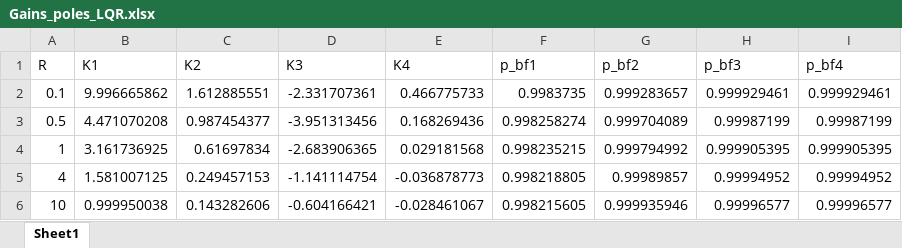
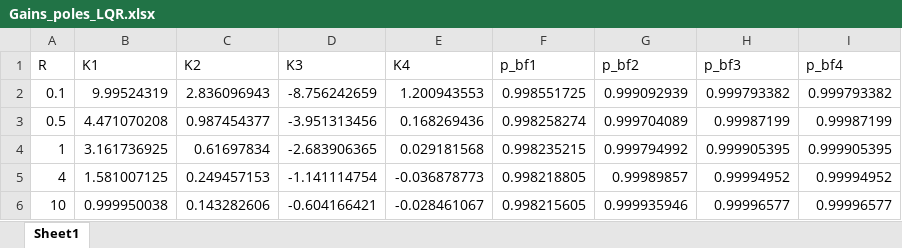
Before and after one commit to justinhamel01-netizen/ELE8202-LAB5, an Excel workbook: Gains_poles_LQR.xlsx, sheet Sheet1, drawn as a sheet; values as stored, in another font and other column widths than the file's, no borders; the diff names each change by its address in the sheet, - before the commit and + after, or states it on an @@ line.

```diff
--- a/Gains_poles_LQR.xlsx (sheet Sheet1)
+++ b/Gains_poles_LQR.xlsx (sheet Sheet1)
-B2 (K1): 9.996665862
+B2 (K1): 9.99524319
-C2 (K2): 1.612885551
+C2 (K2): 2.836096943
-D2 (K3): -2.331707361
+D2 (K3): -8.756242659
-E2 (K4): 0.466775733
+E2 (K4): 1.200943553
-F2 (p_bf1): 0.9983735
+F2 (p_bf1): 0.998551725
-G2 (p_bf2): 0.999283657
+G2 (p_bf2): 0.999092939
-H2 (p_bf3): 0.999929461
+H2 (p_bf3): 0.999793382
-I2 (p_bf4): 0.999929461
+I2 (p_bf4): 0.999793382
```
Also changed, not shown: Gains_poles_placement_poles.xlsx, Performance_LQR.xlsx, 26 other files.
